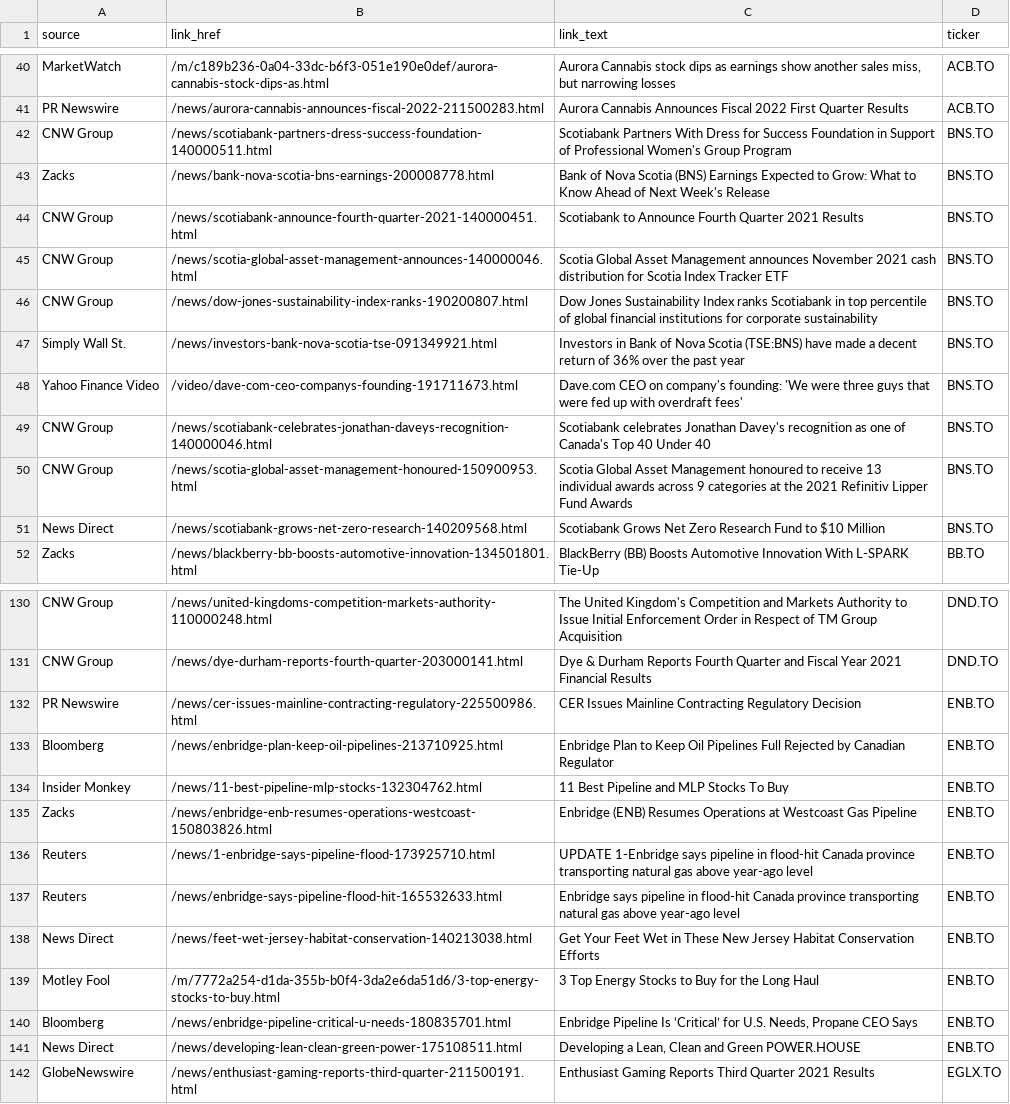
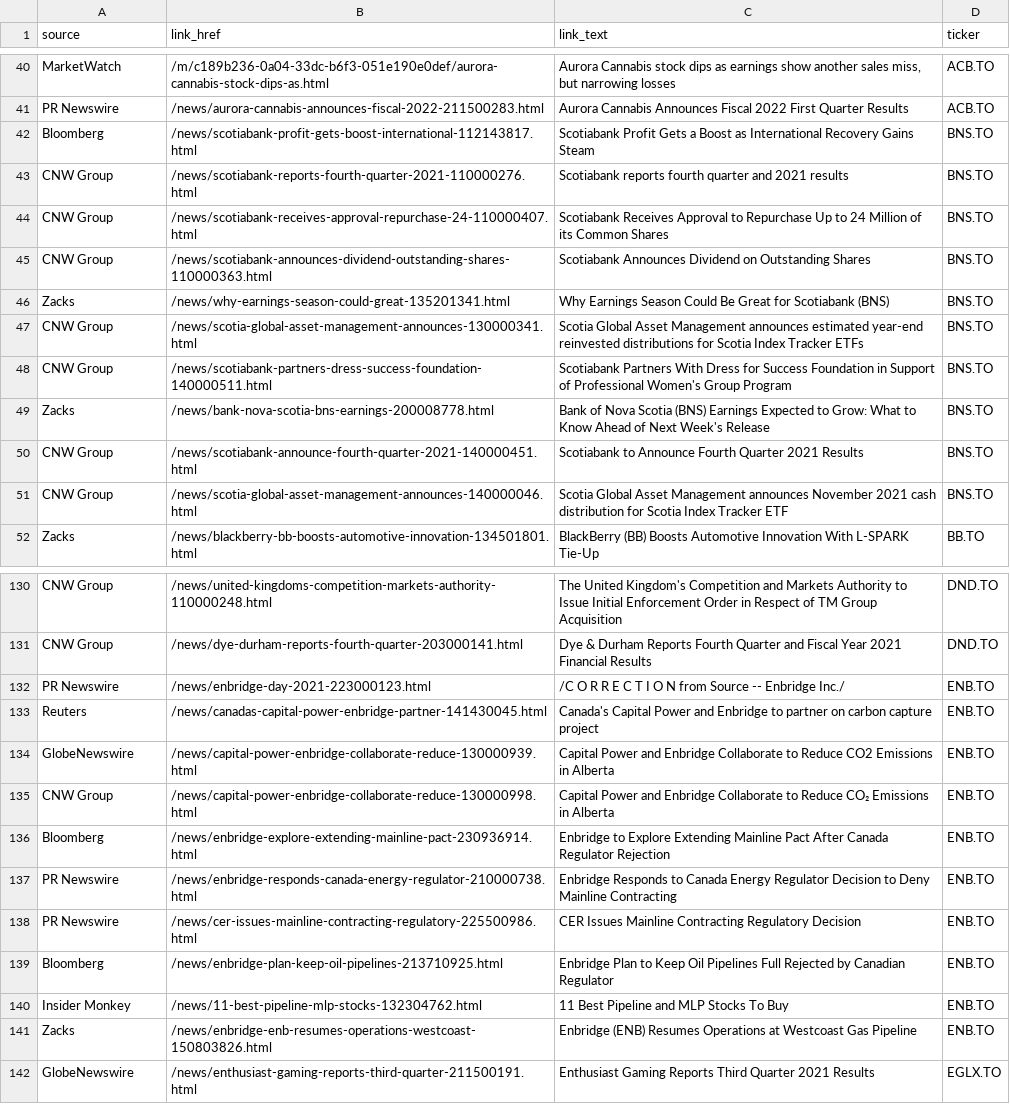
Before and after one commit to dli-invest/halts_and_news, a CSV file: full_news.csv, drawn as a sheet; only a part is shown, gaps mark what is left out.

```diff
--- a/full_news.csv
+++ b/full_news.csv
@@ -41,2 +41,8 @@ MarketWatch,/m/c189b236-0a04-33dc-b6f3-051e190e0def/aurora-cannabis-stock-dips-a
 PR Newswire,/news/aurora-cannabis-announces-fiscal-2022-211500283.html,Aurora Cannabis Announces Fiscal 2022 First Quarter Results,ACB.TO
+Bloomberg,/news/scotiabank-profit-gets-boost-international-112143817.html,Scotiabank Profit Gets a Boost as International Recovery Gains Steam,BNS.TO
+CNW Group,/news/scotiabank-reports-fourth-quarter-2021-110000276.html,Scotiabank reports fourth quarter and 2021 results,BNS.TO
+CNW Group,/news/scotiabank-receives-approval-repurchase-24-110000407.html,Scotiabank Receives Approval to Repurchase Up to 24 Million of its Common Shares,BNS.TO
+CNW Group,/news/scotiabank-announces-dividend-outstanding-shares-110000363.html,Scotiabank Announces Dividend on Outstanding Shares,BNS.TO
+Zacks,/news/why-earnings-season-could-great-135201341.html,Why Earnings Season Could Be Great for Scotiabank (BNS),BNS.TO
+CNW Group,/news/scotia-global-asset-management-announces-130000341.html,Scotia Global Asset Management announces estimated year-end reinvested distributions for Scotia Index Tracker ETFs,BNS.TO
 CNW Group,/news/scotiabank-partners-dress-success-foundation-140000511.html,Scotiabank Partners With Dress for Success Foundation in Support of Professional Women's Group Program,BNS.TO
@@ -45,8 +51,2 @@ CNW Group,/news/scotiabank-announce-fourth-quarter-2021-140000451.html,Scotiaban
 CNW Group,/news/scotia-global-asset-management-announces-140000046.html,Scotia Global Asset Management announces November 2021 cash distribution for  Scotia Index Tracker ETF,BNS.TO
-CNW Group,/news/dow-jones-sustainability-index-ranks-190200807.html,Dow Jones Sustainability Index ranks Scotiabank in top percentile of global financial institutions for corporate sustainability,BNS.TO
-Simply Wall St.,/news/investors-bank-nova-scotia-tse-091349921.html,Investors in Bank of Nova Scotia (TSE:BNS) have made a decent return of 36% over the past year,BNS.TO
-Yahoo Finance Video,/video/dave-com-ceo-companys-founding-191711673.html,Dave.com CEO on company's founding: 'We were three guys that were fed up with overdraft fees',BNS.TO
-CNW Group,/news/scotiabank-celebrates-jonathan-daveys-recognition-140000046.html,Scotiabank celebrates Jonathan Davey's recognition as one of Canada's Top 40 Under 40,BNS.TO
-CNW Group,/news/scotia-global-asset-management-honoured-150900953.html,Scotia Global Asset Management honoured to receive 13 individual awards across 9 categories at the 2021 Refinitiv Lipper Fund Awards,BNS.TO
-News Direct,/news/scotiabank-grows-net-zero-research-140209568.html,Scotiabank Grows Net Zero Research Fund to $10 Million,BNS.TO
 Zacks,/news/blackberry-bb-boosts-automotive-innovation-134501801.html,BlackBerry (BB) Boosts Automotive Innovation With L-SPARK Tie-Up,BB.TO
@@ -131,2 +131,8 @@ CNW Group,/news/united-kingdoms-competition-markets-authority-110000248.html,The
 CNW Group,/news/dye-durham-reports-fourth-quarter-203000141.html,Dye & Durham Reports Fourth Quarter and Fiscal Year 2021 Financial Results,DND.TO
+PR Newswire,/news/enbridge-day-2021-223000123.html,/C O R R E C T I O N from Source -- Enbridge Inc./,ENB.TO
+Reuters,/news/canadas-capital-power-enbridge-partner-141430045.html,Canada's Capital Power and Enbridge to partner on carbon capture project,ENB.TO
+GlobeNewswire,/news/capital-power-enbridge-collaborate-reduce-130000939.html,Capital Power and Enbridge Collaborate to Reduce CO2 Emissions in Alberta,ENB.TO
+CNW Group,/news/capital-power-enbridge-collaborate-reduce-130000998.html,Capital Power and Enbridge Collaborate to Reduce CO₂ Emissions in Alberta,ENB.TO
+Bloomberg,/news/enbridge-explore-extending-mainline-pact-230936914.html,Enbridge to Explore Extending Mainline Pact After Canada Regulator Rejection,ENB.TO
+PR Newswire,/news/enbridge-responds-canada-energy-regulator-210000738.html,Enbridge Responds to Canada Energy Regulator Decision to Deny Mainline Contracting,ENB.TO
 PR Newswire,/news/cer-issues-mainline-contracting-regulatory-225500986.html,CER Issues Mainline Contracting Regulatory Decision,ENB.TO
@@ -135,8 +141,2 @@ Insider Monkey,/news/11-best-pipeline-mlp-stocks-132304762.html,11 Best Pipeline
 Zacks,/news/enbridge-enb-resumes-operations-westcoast-150803826.html,Enbridge (ENB) Resumes Operations at Westcoast Gas Pipeline,ENB.TO
-Reuters,/news/1-enbridge-says-pipeline-flood-173925710.html,UPDATE 1-Enbridge says pipeline in flood-hit Canada province transporting natural gas above year-ago level,ENB.TO
-Reuters,/news/enbridge-says-pipeline-flood-hit-165532633.html,Enbridge says pipeline in flood-hit Canada province transporting natural gas above year-ago level,ENB.TO
-News Direct,/news/feet-wet-jersey-habitat-conservation-140213038.html,Get Your Feet Wet in These New Jersey Habitat Conservation Efforts,ENB.TO
-Motley Fool,/m/7772a254-d1da-355b-b0f4-3da2e6da51d6/3-top-energy-stocks-to-buy.html,3 Top Energy Stocks to Buy for the Long Haul,ENB.TO
-Bloomberg,/news/enbridge-pipeline-critical-u-needs-180835701.html,"Enbridge Pipeline Is ‘Critical’ for U.S. Needs, Propane CEO Says",ENB.TO
-News Direct,/news/developing-lean-clean-green-power-175108511.html,"Developing a Lean, Clean and Green POWER.HOUSE",ENB.TO
 GlobeNewswire,/news/enthusiast-gaming-reports-third-quarter-211500191.html,Enthusiast Gaming Reports Third Quarter 2021 Results,EGLX.TO
```
